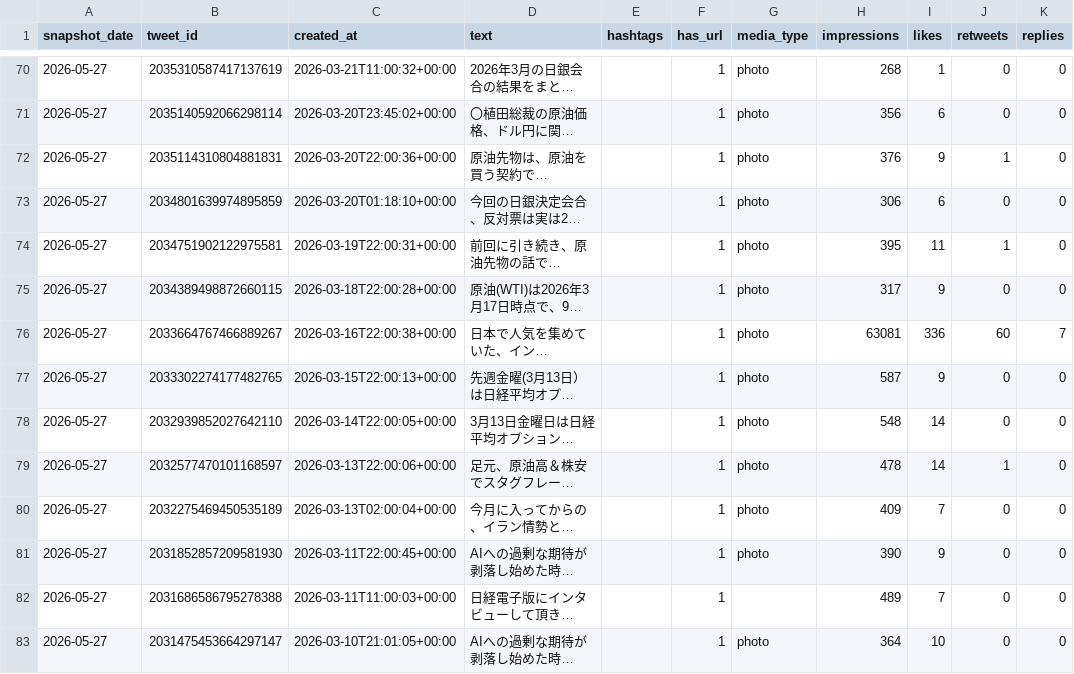
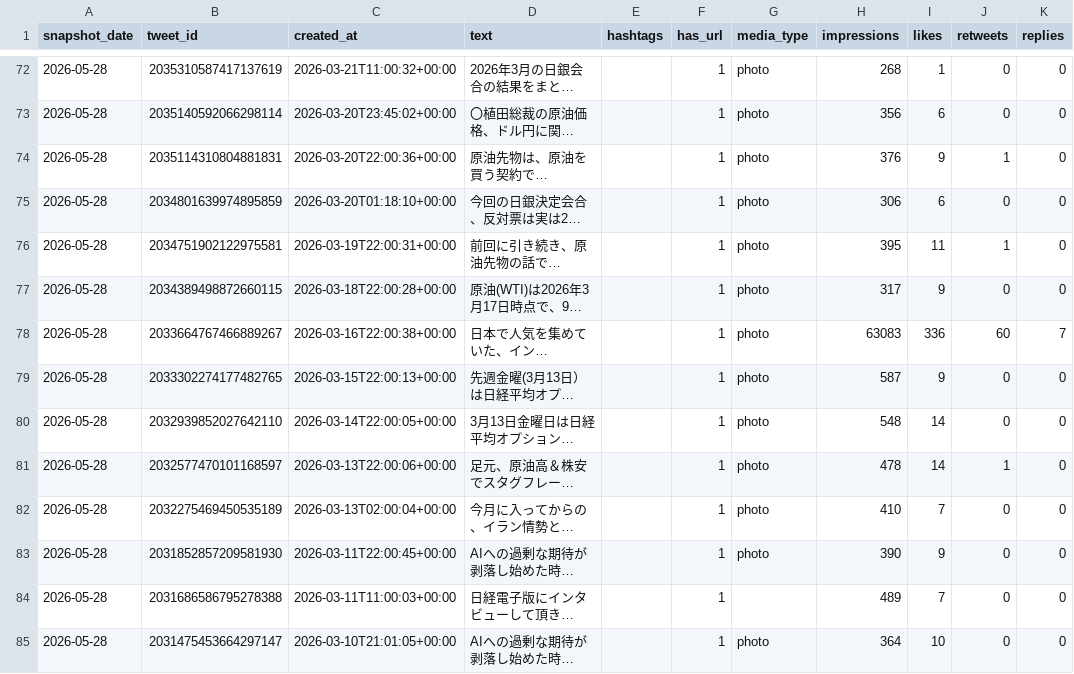
Before and after one commit to take-cmd-web/X_follower, a CSV file: data/tweets.csv, drawn as a sheet; only a part is shown, gaps mark what is left out; long unchanged cells end in …; addresses are those after the commit; the diff covers the shown part only; the diff names each change by its address in the sheet, - before the commit and + after, or states it on an @@ line.

```diff
--- a/data/tweets.csv
+++ b/data/tweets.csv
-A72:A85 (snapshot_date): 2026-05-27
+A72:A85 (snapshot_date): 2026-05-28
-H78 (impressions): 63081
+H78 (impressions): 63083
-H82 (impressions): 409
+H82 (impressions): 410
```
Also changed, not shown: 2 added rows and 122 edited cells elsewhere in this file, data/followers.csv.
